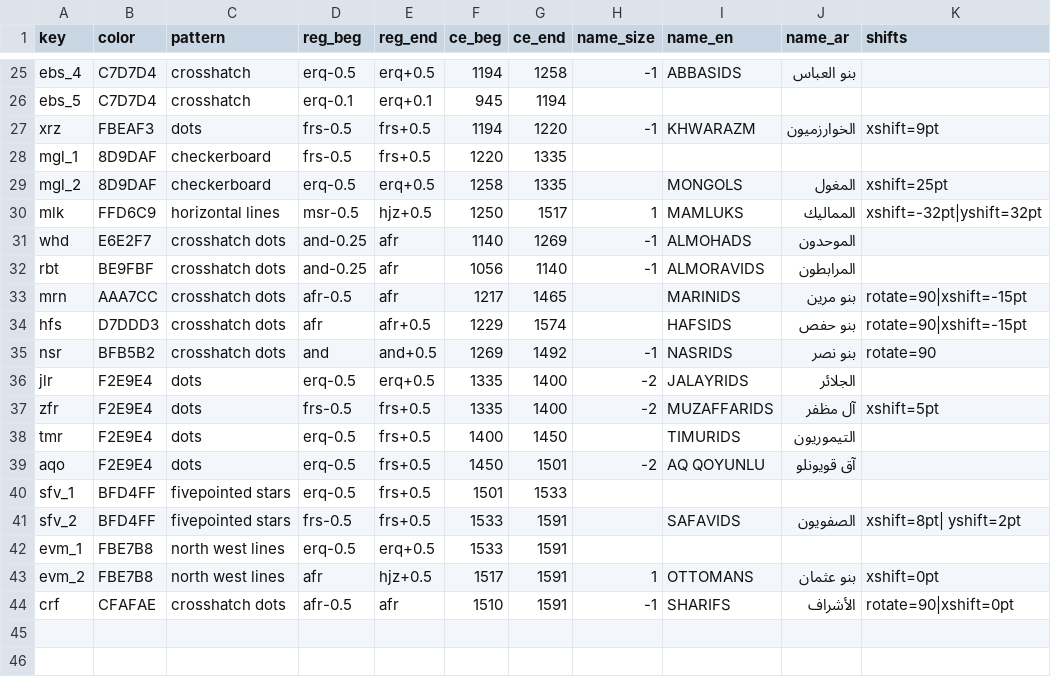
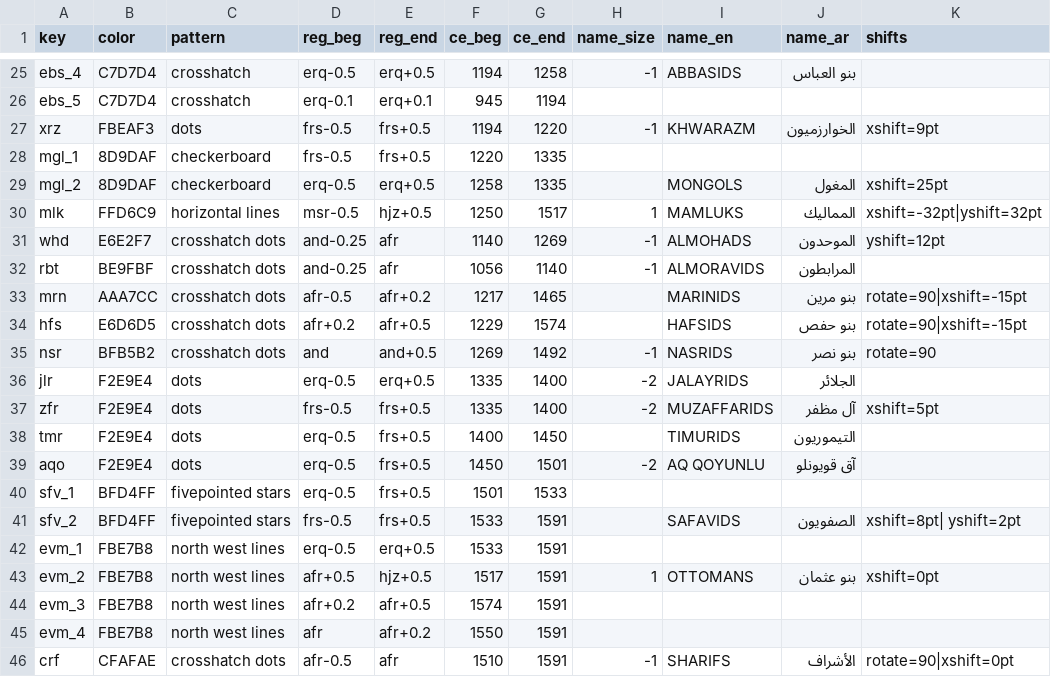
Before and after one commit to adamiturabi/gram-timeline, a CSV file: dynasties.csv, drawn as a sheet; only a part is shown, gaps mark what is left out.

```diff
--- a/dynasties.csv
+++ b/dynasties.csv
@@ -30,6 +30,6 @@ mgl_2,8D9DAF,checkerboard,erq-0.5,erq+0.5,1258,1335,,MONGOLS,المغول,xshift
 mlk,FFD6C9,horizontal lines,msr-0.5,hjz+0.5,1250,1517,1,MAMLUKS,المماليك,xshift=-32pt|yshift=32pt
-whd,E6E2F7,crosshatch dots,and-0.25,afr,1140,1269,-1,ALMOHADS,الموحدون,
+whd,E6E2F7,crosshatch dots,and-0.25,afr,1140,1269,-1,ALMOHADS,الموحدون,yshift=12pt
 rbt,BE9FBF,crosshatch dots,and-0.25,afr,1056,1140,-1,ALMORAVIDS,المرابطون,
-mrn,AAA7CC,crosshatch dots,afr-0.5,afr,1217,1465,,MARINIDS,بنو مرين,rotate=90|xshift=-15pt
-hfs,D7DDD3,crosshatch dots,afr,afr+0.5,1229,1574,,HAFSIDS,بنو حفص,rotate=90|xshift=-15pt
+mrn,AAA7CC,crosshatch dots,afr-0.5,afr+0.2,1217,1465,,MARINIDS,بنو مرين,rotate=90|xshift=-15pt
+hfs,E6D6D5,crosshatch dots,afr+0.2,afr+0.5,1229,1574,,HAFSIDS,بنو حفص,rotate=90|xshift=-15pt
 nsr,BFB5B2,crosshatch dots,and,and+0.5,1269,1492,-1,NASRIDS,بنو نصر,rotate=90
@@ -42,3 +42,5 @@ sfv_2,BFD4FF,fivepointed stars,frs-0.5,frs+0.5,1533,1591,,SAFAVIDS,الصفوي
 evm_1,FBE7B8,north west lines,erq-0.5,erq+0.5,1533,1591,,,,
-evm_2,FBE7B8,north west lines,afr,hjz+0.5,1517,1591,1,OTTOMANS,بنو عثمان,xshift=0pt
+evm_2,FBE7B8,north west lines,afr+0.5,hjz+0.5,1517,1591,1,OTTOMANS,بنو عثمان,xshift=0pt
+evm_3,FBE7B8,north west lines,afr+0.2,afr+0.5,1574,1591,,,,
+evm_4,FBE7B8,north west lines,afr,afr+0.2,1550,1591,,,,
 crf,CFAFAE,crosshatch dots,afr-0.5,afr,1510,1591,-1,SHARIFS,الأشراف,rotate=90|xshift=0pt
```
Also changed, not shown: 8 other files.
